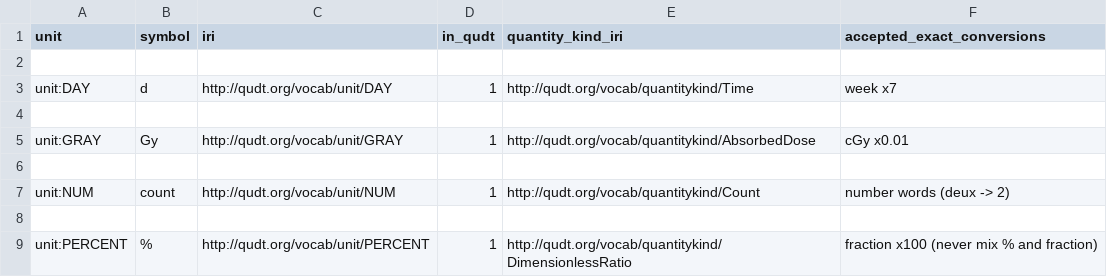
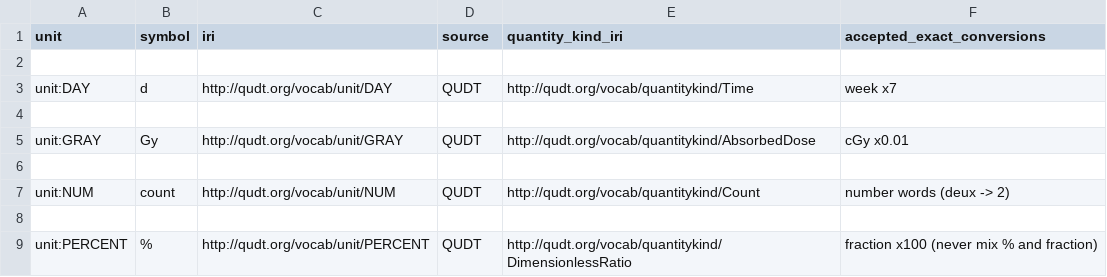
Before and after one commit to cyrilvoyant/websemantic, a CSV file: packs/lqlequiv/units.csv, drawn as a sheet.

Commit message:
Semantic packs: explicit output columns (quantity kind, unit IRI and source, aggregation, temporal support, additivity, validity flag), output units included, QUDT vs local units distinguished, fidelity tests against descriptors; pyrcel derived output concepts

```diff
--- a/packs/lqlequiv/units.csv
+++ b/packs/lqlequiv/units.csv
@@ -1,9 +1,9 @@
-unit,symbol,iri,in_qudt,quantity_kind_iri,accepted_exact_conversions
+unit,symbol,iri,source,quantity_kind_iri,accepted_exact_conversions
 
-unit:DAY,d,http://qudt.org/vocab/unit/DAY,1,http://qudt.org/vocab/quantitykind/Time,week x7
+unit:DAY,d,http://qudt.org/vocab/unit/DAY,QUDT,http://qudt.org/vocab/quantitykind/Time,week x7
 
-unit:GRAY,Gy,http://qudt.org/vocab/unit/GRAY,1,http://qudt.org/vocab/quantitykind/AbsorbedDose,cGy x0.01
+unit:GRAY,Gy,http://qudt.org/vocab/unit/GRAY,QUDT,http://qudt.org/vocab/quantitykind/AbsorbedDose,cGy x0.01
 
-unit:NUM,count,http://qudt.org/vocab/unit/NUM,1,http://qudt.org/vocab/quantitykind/Count,number words (deux -> 2)
+unit:NUM,count,http://qudt.org/vocab/unit/NUM,QUDT,http://qudt.org/vocab/quantitykind/Count,number words (deux -> 2)
 
-unit:PERCENT,%,http://qudt.org/vocab/unit/PERCENT,1,http://qudt.org/vocab/quantitykind/DimensionlessRatio,fraction x100 (never mix % and fraction)
+unit:PERCENT,%,http://qudt.org/vocab/unit/PERCENT,QUDT,http://qudt.org/vocab/quantitykind/DimensionlessRatio,fraction x100 (never mix % and fraction)
```
Also changed, not shown: packs/lqlequiv/outputs.csv, packs/pyrcel/outputs.csv, 16 other files.
